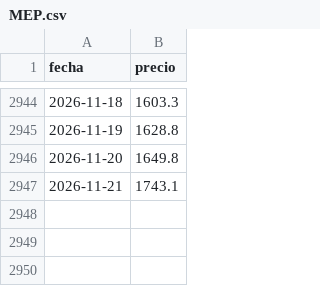
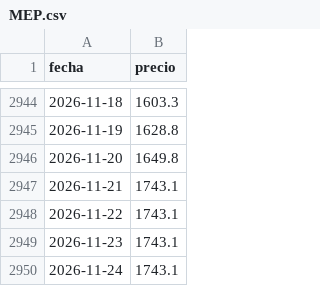
Before and after one commit to agusstinamansilla/comparaci-n, a CSV file: data/precios/MEP.csv, drawn as a sheet; only a part is shown, gaps mark what is left out.

```diff
--- a/data/precios/MEP.csv
+++ b/data/precios/MEP.csv
@@ -2947 +2947,4 @@ fecha,precio
 2026-11-21,1743.1
+2026-11-22,1743.1
+2026-11-23,1743.1
+2026-11-24,1743.1
```
Also changed, not shown: data/precios/AAPL.csv, data/precios/GOOGL.csv, 30 other files.
